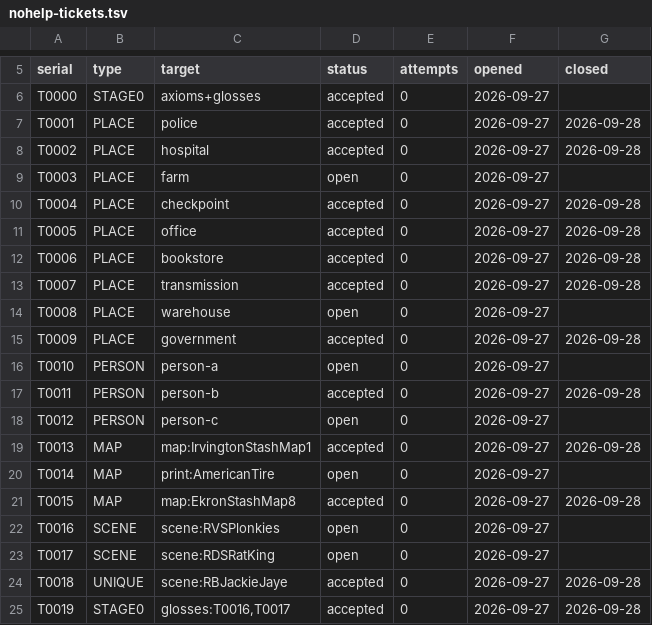
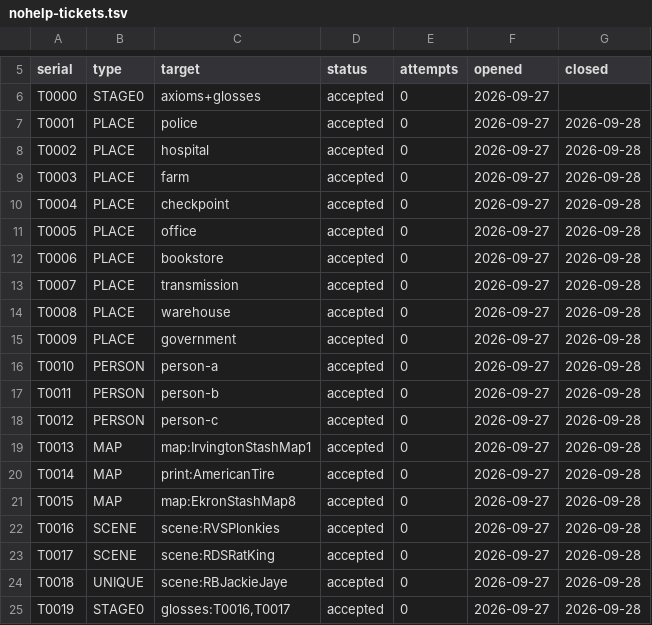
Before and after one commit to managementboy/Conspiracy-Files, a TSV file: docs/writer-only/nohelp-tickets.tsv, drawn as a sheet; only a part is shown, gaps mark what is left out.

```diff
--- a/docs/writer-only/nohelp-tickets.tsv
+++ b/docs/writer-only/nohelp-tickets.tsv
@@ -8,3 +8,3 @@ T0001	PLACE	police	accepted	0	2026-09-27	2026-09-28
 T0002	PLACE	hospital	accepted	0	2026-09-27	2026-09-28
-T0003	PLACE	farm	open	0	2026-09-27	
+T0003	PLACE	farm	accepted	0	2026-09-27	2026-09-28
 T0004	PLACE	checkpoint	accepted	0	2026-09-27	2026-09-28
@@ -13,12 +13,12 @@ T0006	PLACE	bookstore	accepted	0	2026-09-27	2026-09-28
 T0007	PLACE	transmission	accepted	0	2026-09-27	2026-09-28
-T0008	PLACE	warehouse	open	0	2026-09-27	
+T0008	PLACE	warehouse	accepted	0	2026-09-27	2026-09-28
 T0009	PLACE	government	accepted	0	2026-09-27	2026-09-28
-T0010	PERSON	person-a	open	0	2026-09-27	
+T0010	PERSON	person-a	accepted	0	2026-09-27	2026-09-28
 T0011	PERSON	person-b	accepted	0	2026-09-27	2026-09-28
-T0012	PERSON	person-c	open	0	2026-09-27	
+T0012	PERSON	person-c	accepted	0	2026-09-27	2026-09-28
 T0013	MAP	map:IrvingtonStashMap1	accepted	0	2026-09-27	2026-09-28
-T0014	MAP	print:AmericanTire	open	0	2026-09-27	
+T0014	MAP	print:AmericanTire	accepted	0	2026-09-27	2026-09-28
 T0015	MAP	map:EkronStashMap8	accepted	0	2026-09-27	2026-09-28
-T0016	SCENE	scene:RVSPlonkies	open	0	2026-09-27	
-T0017	SCENE	scene:RDSRatKing	open	0	2026-09-27	
+T0016	SCENE	scene:RVSPlonkies	accepted	0	2026-09-27	2026-09-28
+T0017	SCENE	scene:RDSRatKing	accepted	0	2026-09-27	2026-09-28
 T0018	UNIQUE	scene:RBJackieJaye	accepted	0	2026-09-27	2026-09-28
```
Also changed, not shown: 17 other files.
